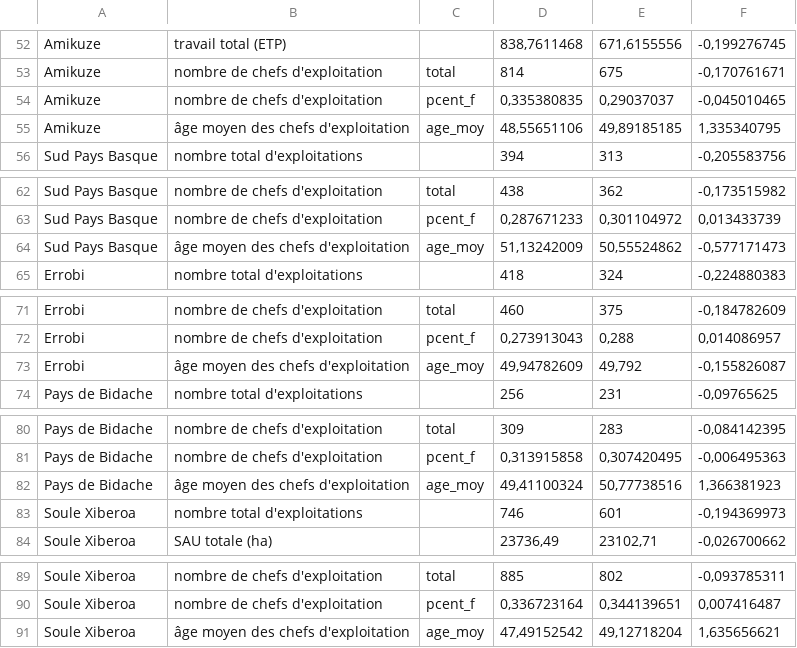
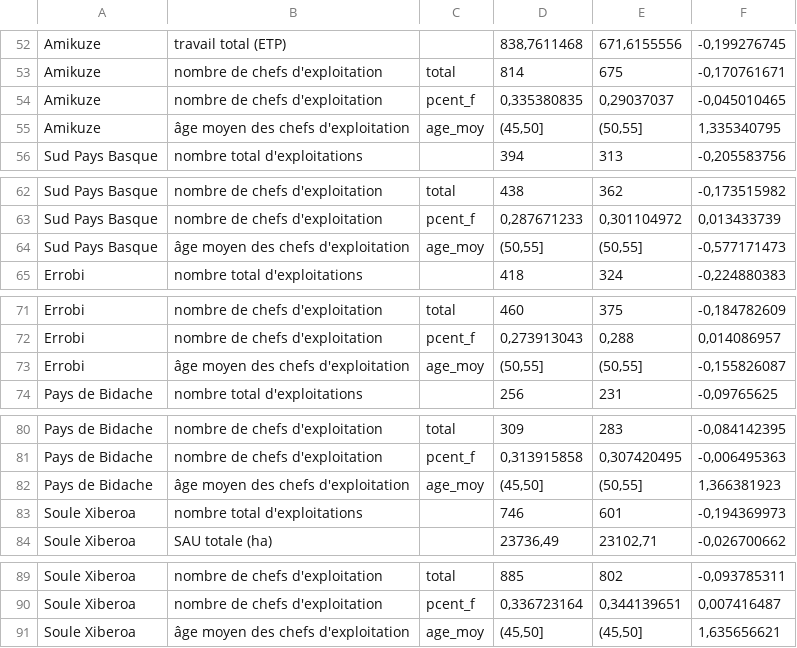
Before and after one commit to Ikasle-Landa/Data, a CSV file: Data/chiffres_cles_des_poles.csv, drawn as a sheet; only a part is shown, gaps mark what is left out; the diff covers the shown part only.

```diff
--- a/Data/chiffres_cles_des_poles.csv
+++ b/Data/chiffres_cles_des_poles.csv
@@ -54,3 +54,3 @@ Amikuze;nombre de chefs d'exploitation;total;814;675;-0,170761671
 Amikuze;nombre de chefs d'exploitation;pcent_f;0,335380835;0,29037037;-0,045010465
-Amikuze;âge moyen des chefs d'exploitation;age_moy;48,55651106;49,89185185;1,335340795
+Amikuze;âge moyen des chefs d'exploitation;age_moy;(45,50];(50,55];1,335340795
 Sud Pays Basque;nombre total d'exploitations;;394;313;-0,205583756
@@ -63,3 +63,3 @@ Sud Pays Basque;nombre de chefs d'exploitation;total;438;362;-0,173515982
 Sud Pays Basque;nombre de chefs d'exploitation;pcent_f;0,287671233;0,301104972;0,013433739
-Sud Pays Basque;âge moyen des chefs d'exploitation;age_moy;51,13242009;50,55524862;-0,577171473
+Sud Pays Basque;âge moyen des chefs d'exploitation;age_moy;(50,55];(50,55];-0,577171473
 Errobi;nombre total d'exploitations;;418;324;-0,224880383
@@ -72,3 +72,3 @@ Errobi;nombre de chefs d'exploitation;total;460;375;-0,184782609
 Errobi;nombre de chefs d'exploitation;pcent_f;0,273913043;0,288;0,014086957
-Errobi;âge moyen des chefs d'exploitation;age_moy;49,94782609;49,792;-0,155826087
+Errobi;âge moyen des chefs d'exploitation;age_moy;(50,55];(50,55];-0,155826087
 Pays de Bidache;nombre total d'exploitations;;256;231;-0,09765625
@@ -81,3 +81,3 @@ Pays de Bidache;nombre de chefs d'exploitation;total;309;283;-0,084142395
 Pays de Bidache;nombre de chefs d'exploitation;pcent_f;0,313915858;0,307420495;-0,006495363
-Pays de Bidache;âge moyen des chefs d'exploitation;age_moy;49,41100324;50,77738516;1,366381923
+Pays de Bidache;âge moyen des chefs d'exploitation;age_moy;(45,50];(50,55];1,366381923
 Soule Xiberoa;nombre total d'exploitations;;746;601;-0,194369973
@@ -90,2 +90,2 @@ Soule Xiberoa;nombre de chefs d'exploitation;total;885;802;-0,093785311
 Soule Xiberoa;nombre de chefs d'exploitation;pcent_f;0,336723164;0,344139651;0,007416487
-Soule Xiberoa;âge moyen des chefs d'exploitation;age_moy;47,49152542;49,12718204;1,635656621
+Soule Xiberoa;âge moyen des chefs d'exploitation;age_moy;(45,50];(45,50];1,635656621
```
Also changed, not shown: 10 edited cells elsewhere in this file, 1 other file.
